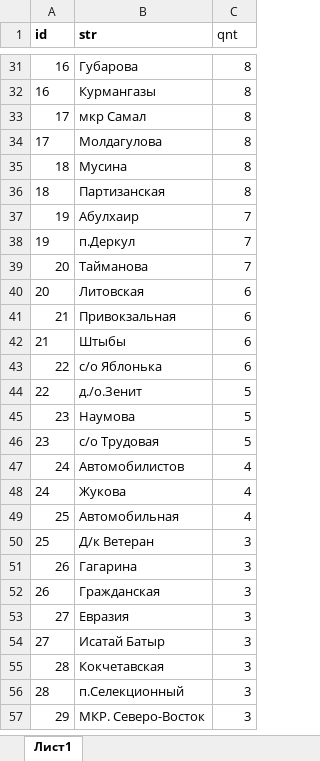
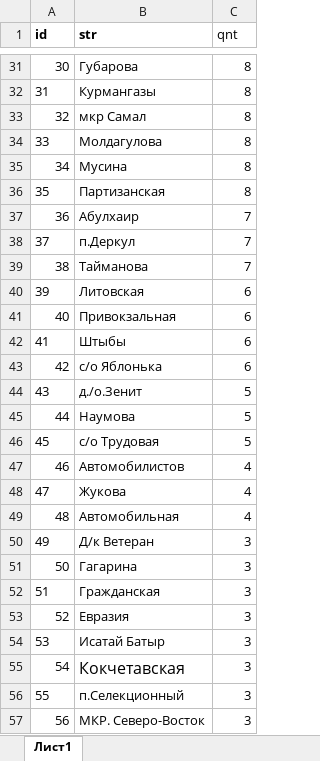
Before and after one commit to NurbekGithub/schools, an Excel workbook: data/26.xlsx, sheet Лист1, drawn as a sheet; only a part is shown, gaps mark what is left out; values as stored, in another font and other column widths than the file's, no borders; charts and pictures not drawn; the diff covers the shown part only; the diff names each change by its address in the sheet, - before the commit and + after, or states it on an @@ line.

```diff
--- a/data/26.xlsx (sheet Лист1)
+++ b/data/26.xlsx (sheet Лист1)
-A31 (id): 16
+A31 (id): 30
-A32 (id): 16
+A32 (id): 31
-A33 (id): 17
+A33 (id): 32
-A34 (id): 17
+A34 (id): 33
-A35 (id): 18
+A35 (id): 34
-A36 (id): 18
+A36 (id): 35
-A37 (id): 19
+A37 (id): 36
-A38 (id): 19
+A38 (id): 37
-A39 (id): 20
+A39 (id): 38
-A40 (id): 20
+A40 (id): 39
-A41 (id): 21
+A41 (id): 40
-A42 (id): 21
+A42 (id): 41
-A43 (id): 22
+A43 (id): 42
-A44 (id): 22
+A44 (id): 43
-A45 (id): 23
+A45 (id): 44
-A46 (id): 23
+A46 (id): 45
-A47 (id): 24
+A47 (id): 46
-A48 (id): 24
+A48 (id): 47
-A49 (id): 25
+A49 (id): 48
-A50 (id): 25
+A50 (id): 49
-A51 (id): 26
+A51 (id): 50
-A52 (id): 26
+A52 (id): 51
-A53 (id): 27
+A53 (id): 52
-A54 (id): 27
+A54 (id): 53
-A55 (id): 28
+A55 (id): 54
@@ B55 text size: larger @@
-A56 (id): 28
+A56 (id): 55
-A57 (id): 29
+A57 (id): 56
```
Also changed, not shown: 113 edited cells and cell formats elsewhere in this sheet, charts or pictures, 1 other file.
